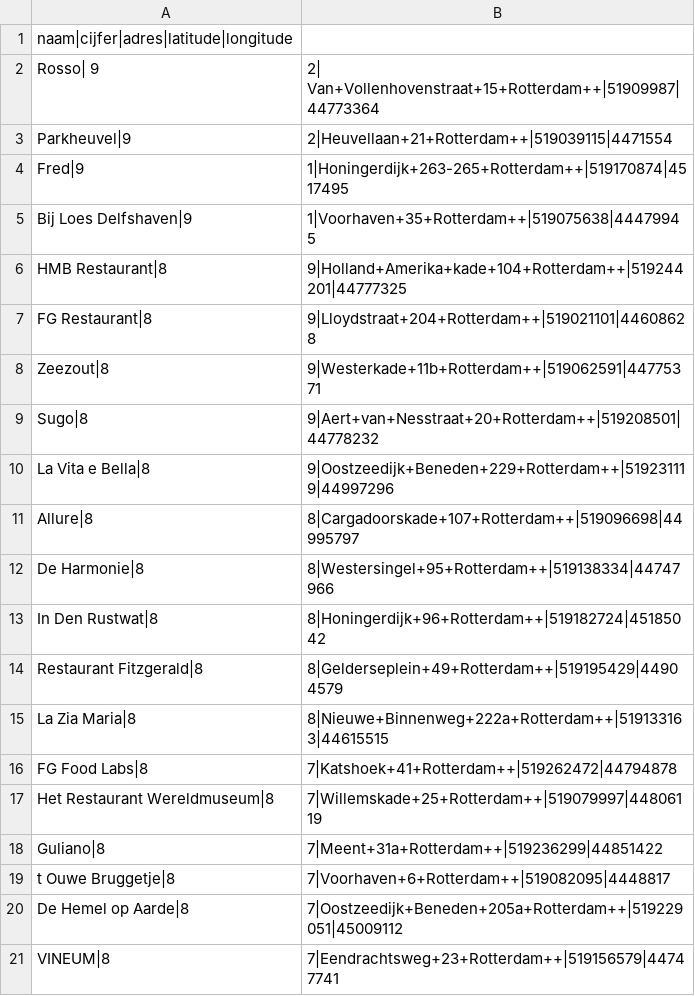
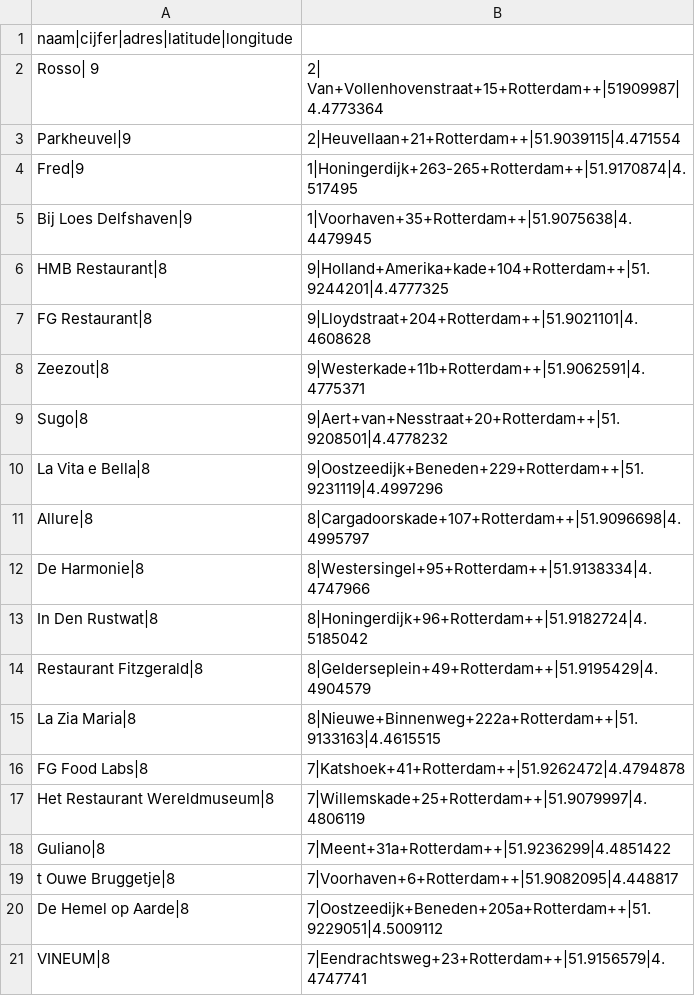
Before and after one commit to 0914588/RottOrNot, a CSV file: data/Iens.csv, drawn as a sheet.

Commit message:
Change IEns file data

```diff
--- a/data/Iens.csv
+++ b/data/Iens.csv
@@ -1,21 +1,21 @@
 naam|cijfer|adres|latitude|longitude
-Rosso| 9,2| Van+Vollenhovenstraat+15+Rotterdam++|51909987|44773364
-Parkheuvel|9,2|Heuvellaan+21+Rotterdam++|519039115|4471554
-Fred|9,1|Honingerdijk+263-265+Rotterdam++|519170874|4517495
-Bij Loes Delfshaven|9,1|Voorhaven+35+Rotterdam++|519075638|44479945
-HMB Restaurant|8,9|Holland+Amerika+kade+104+Rotterdam++|519244201|44777325
-FG Restaurant|8,9|Lloydstraat+204+Rotterdam++|519021101|44608628
-Zeezout|8,9|Westerkade+11b+Rotterdam++|519062591|44775371
-Sugo|8,9|Aert+van+Nesstraat+20+Rotterdam++|519208501|44778232
-La Vita e Bella|8,9|Oostzeedijk+Beneden+229+Rotterdam++|519231119|44997296
-Allure|8,8|Cargadoorskade+107+Rotterdam++|519096698|44995797
-De Harmonie|8,8|Westersingel+95+Rotterdam++|519138334|44747966
-In Den Rustwat|8,8|Honingerdijk+96+Rotterdam++|519182724|45185042
-Restaurant Fitzgerald|8,8|Gelderseplein+49+Rotterdam++|519195429|44904579
-La Zia Maria|8,8|Nieuwe+Binnenweg+222a+Rotterdam++|519133163|44615515
-FG Food Labs|8,7|Katshoek+41+Rotterdam++|519262472|44794878
-Het Restaurant Wereldmuseum|8,7|Willemskade+25+Rotterdam++|519079997|44806119
-Guliano|8,7|Meent+31a+Rotterdam++|519236299|44851422
-t Ouwe Bruggetje|8,7|Voorhaven+6+Rotterdam++|519082095|4448817
-De Hemel op Aarde|8,7|Oostzeedijk+Beneden+205a+Rotterdam++|519229051|45009112
-VINEUM|8,7|Eendrachtsweg+23+Rotterdam++|519156579|44747741
+Rosso| 9,2| Van+Vollenhovenstraat+15+Rotterdam++|51909987|4.4773364
+Parkheuvel|9,2|Heuvellaan+21+Rotterdam++|51.9039115|4.471554
+Fred|9,1|Honingerdijk+263-265+Rotterdam++|51.9170874|4.517495
+Bij Loes Delfshaven|9,1|Voorhaven+35+Rotterdam++|51.9075638|4.4479945
+HMB Restaurant|8,9|Holland+Amerika+kade+104+Rotterdam++|51.9244201|4.4777325
+FG Restaurant|8,9|Lloydstraat+204+Rotterdam++|51.9021101|4.4608628
+Zeezout|8,9|Westerkade+11b+Rotterdam++|51.9062591|4.4775371
+Sugo|8,9|Aert+van+Nesstraat+20+Rotterdam++|51.9208501|4.4778232
+La Vita e Bella|8,9|Oostzeedijk+Beneden+229+Rotterdam++|51.9231119|4.4997296
+Allure|8,8|Cargadoorskade+107+Rotterdam++|51.9096698|4.4995797
+De Harmonie|8,8|Westersingel+95+Rotterdam++|51.9138334|4.4747966
+In Den Rustwat|8,8|Honingerdijk+96+Rotterdam++|51.9182724|4.5185042
+Restaurant Fitzgerald|8,8|Gelderseplein+49+Rotterdam++|51.9195429|4.4904579
+La Zia Maria|8,8|Nieuwe+Binnenweg+222a+Rotterdam++|51.9133163|4.4615515
+FG Food Labs|8,7|Katshoek+41+Rotterdam++|51.9262472|4.4794878
+Het Restaurant Wereldmuseum|8,7|Willemskade+25+Rotterdam++|51.9079997|4.4806119
+Guliano|8,7|Meent+31a+Rotterdam++|51.9236299|4.4851422
+t Ouwe Bruggetje|8,7|Voorhaven+6+Rotterdam++|51.9082095|4.448817
+De Hemel op Aarde|8,7|Oostzeedijk+Beneden+205a+Rotterdam++|51.9229051|4.5009112
+VINEUM|8,7|Eendrachtsweg+23+Rotterdam++|51.9156579|4.4747741
```
